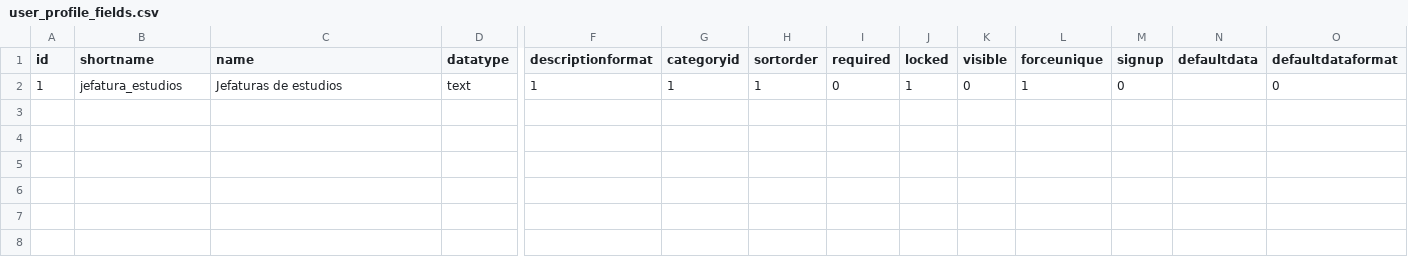
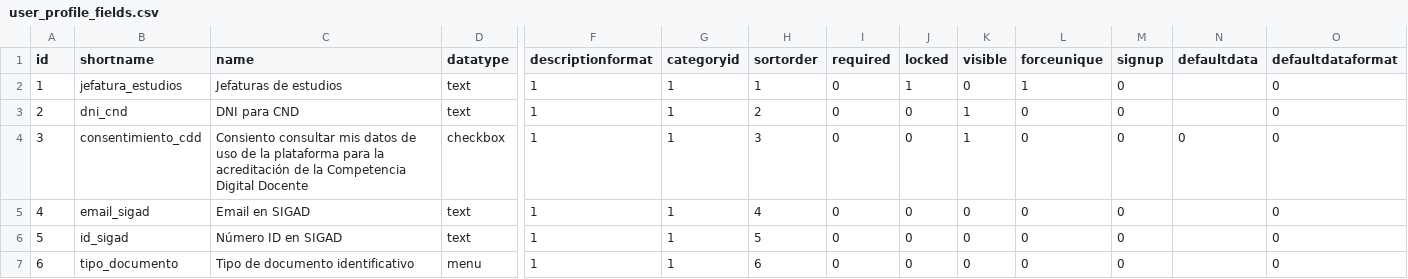
Before and after one commit to catedu/moodle-docker-deploy, a CSV file: template-fpm-4.5.7-unoconv/init-scripts/themes/fpdist/custom-fields/user_profile_fields.csv, drawn as a sheet; only a part is shown, gaps mark what is left out; rows hold the shown columns only; the diff names each change by its address in the sheet, - before the commit and + after, or states it on an @@ line.

Commit message:
Añado nuevos campos personalizados

```diff
--- a/template-fpm-4.5.7-unoconv/init-scripts/themes/fpdist/custom-fields/user_profile_fields.csv
+++ b/template-fpm-4.5.7-unoconv/init-scripts/themes/fpdist/custom-fields/user_profile_fields.csv
+row 3: 2 | dni_cnd | DNI para CND | text | 1 | 1 | 2 | 0 | 0 | 1 | 0 | 0 |  | 0
+row 4: 3 | consentimiento_cdd | Consiento consultar mis datos de uso de la plataforma para la acreditación de la Competencia Digital Docente | checkbox | 1 | 1 | 3 | 0 | 0 | 1 | 0 | 0 | 0 | 0
+row 5: 4 | email_sigad | Email en SIGAD | text | 1 | 1 | 4 | 0 | 0 | 0 | 0 | 0 |  | 0
+row 6: 5 | id_sigad | Número ID en SIGAD | text | 1 | 1 | 5 | 0 | 0 | 0 | 0 | 0 |  | 0
+row 7: 6 | tipo_documento | Tipo de documento identificativo | menu | 1 | 1 | 6 | 0 | 0 | 0 | 0 | 0 |  | 0
```
